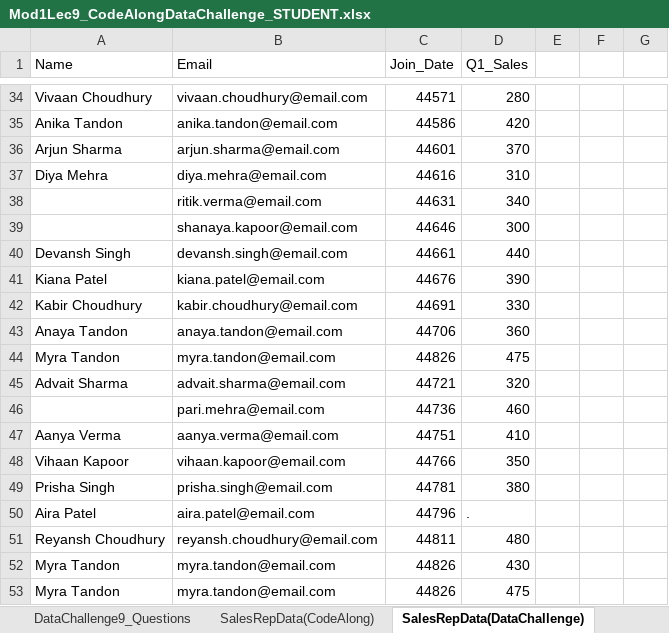
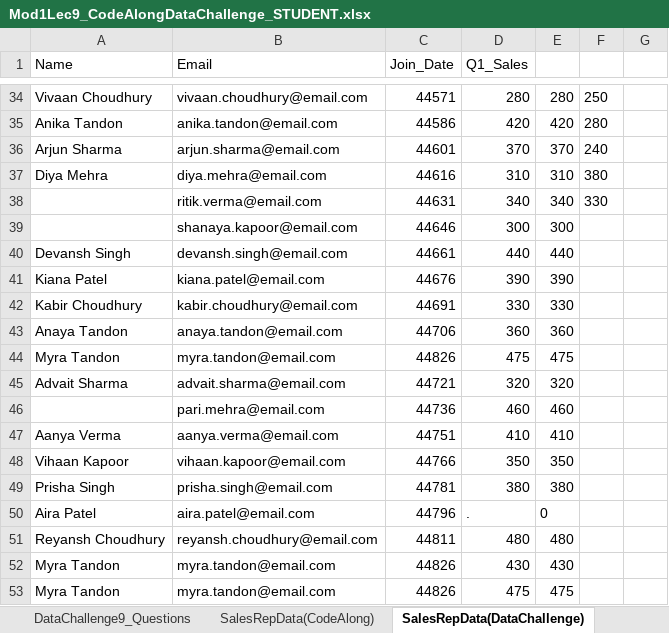
Before and after one commit to vrpperez7/DA2025_Lectures, an Excel workbook: Mod1/Mod1Lec9_CodeAlongDataChallenge_STUDENT.xlsx, sheet SalesRepData(DataChallenge), drawn as a sheet; only a part is shown, gaps mark what is left out; values as stored, in another font and other column widths than the file's, no borders; charts and pictures not drawn; the diff covers the shown part only; the diff names each change by its address in the sheet, - before the commit and + after, or states it on an @@ line.

```diff
--- a/Mod1/Mod1Lec9_CodeAlongDataChallenge_STUDENT.xlsx (sheet SalesRepData(DataChallenge))
+++ b/Mod1/Mod1Lec9_CodeAlongDataChallenge_STUDENT.xlsx (sheet SalesRepData(DataChallenge))
-E34: (empty)
+E34: 280
-F34: (empty)
+F34: 250
-E35: (empty)
+E35: 420
-F35: (empty)
+F35: 280
-E36: (empty)
+E36: 370
-F36: (empty)
+F36: 240
-E37: (empty)
+E37: 310
-F37: (empty)
+F37: 380
-E38: (empty)
+E38: 340
-F38: (empty)
+F38: 330
-E39: (empty)
+E39: 300
-E40: (empty)
+E40: 440
-E41: (empty)
+E41: 390
-E42: (empty)
+E42: 330
-E43: (empty)
+E43: 360
-E44: (empty)
+E44: 475
-E45: (empty)
+E45: 320
-E46: (empty)
+E46: 460
-E47: (empty)
+E47: 410
-E48: (empty)
+E48: 350
-E49: (empty)
+E49: 380
-E50: (empty)
+E50: 0
-E51: (empty)
+E51: 480
-E52: (empty)
+E52: 430
-E53: (empty)
+E53: 475
```
Also changed, not shown: 68 edited cells elsewhere in this sheet, sheet SalesRepData(CodeAlong), sheet DataChallenge9_Questions, sheet CodeAlong_Questions, formulas that keep their value, charts or pictures, 1 other file.
